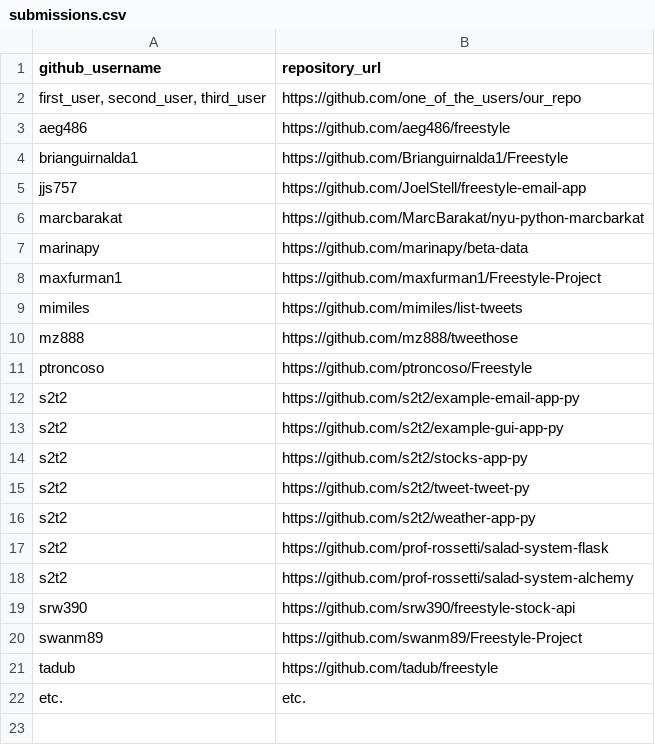
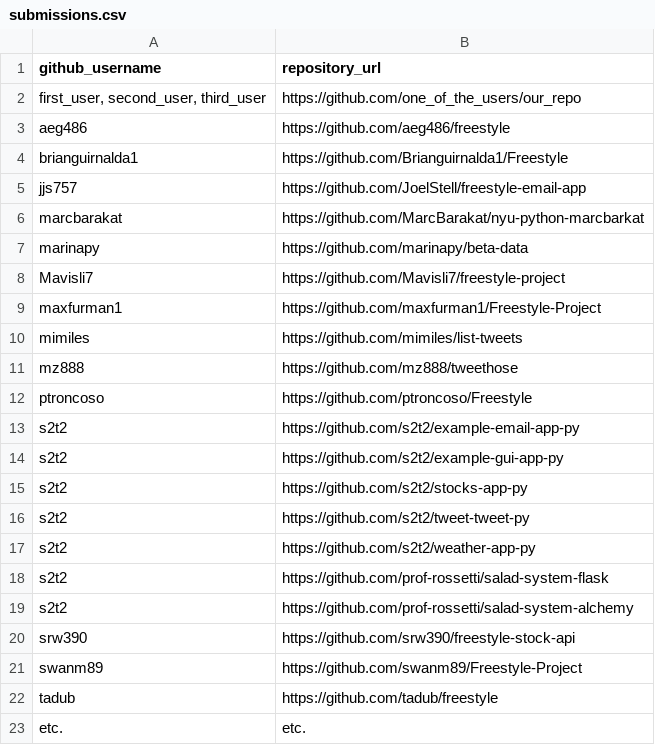
Before and after one commit to prof-rossetti/nyu-info-2335-201706, a CSV file: projects/freestyle/submissions.csv, drawn as a sheet; the diff names each change by its address in the sheet, - before the commit and + after, or states it on an @@ line.

Commit message:
submit freestyle project  (#278)
* Update submissions.csv

* alpha order

```diff
--- a/projects/freestyle/submissions.csv
+++ b/projects/freestyle/submissions.csv
+row 8: Mavisli7 | https://github.com/Mavisli7/freestyle-project
```
